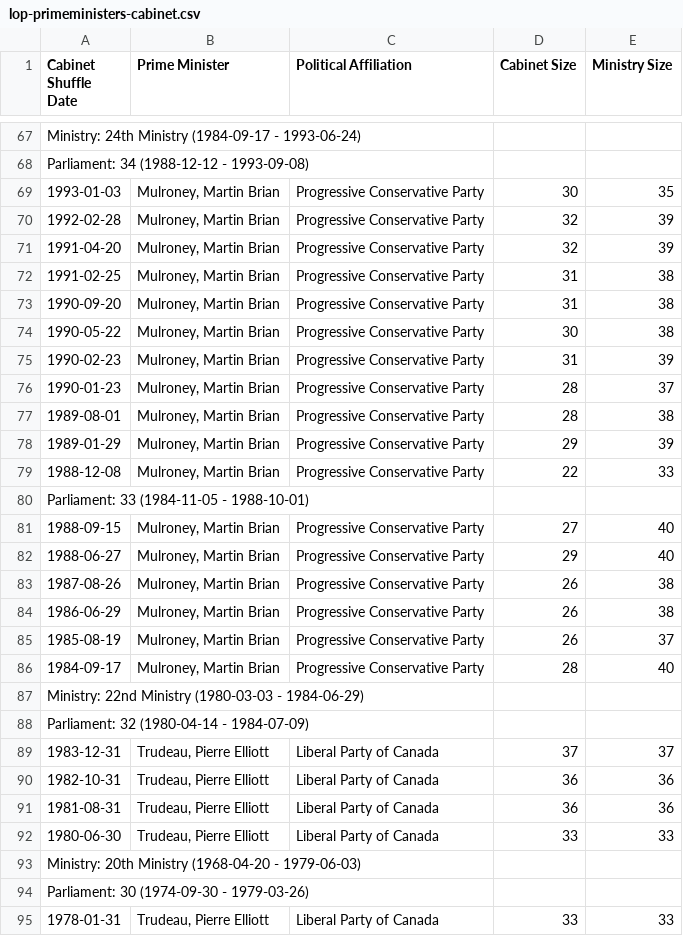
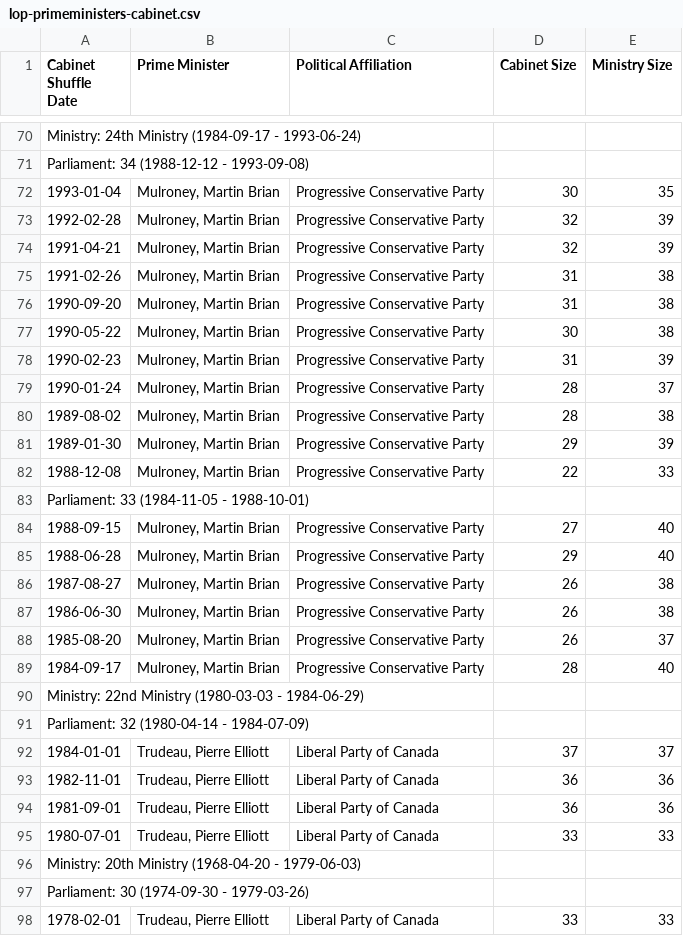
Before and after one commit to lchski/parliamentarians-analysis, a CSV file: data/lop-primeministers-cabinet.csv, drawn as a sheet; only a part is shown, gaps mark what is left out; the diff covers the shown part only.

Commit message:
revise load.R to handle new format (and clean some pieces up along the way / refresh data)

```diff
--- a/data/lop-primeministers-cabinet.csv
+++ b/data/lop-primeministers-cabinet.csv
@@ -68,6 +71,6 @@ Ministry: 24th Ministry (1984-09-17 - 1993-06-24),,,,
 Parliament: 34 (1988-12-12 - 1993-09-08),,,,
-1993-01-03,"Mulroney, Martin Brian",Progressive Conservative Party,30,35
+1993-01-04,"Mulroney, Martin Brian",Progressive Conservative Party,30,35
 1992-02-28,"Mulroney, Martin Brian",Progressive Conservative Party,32,39
-1991-04-20,"Mulroney, Martin Brian",Progressive Conservative Party,32,39
-1991-02-25,"Mulroney, Martin Brian",Progressive Conservative Party,31,38
+1991-04-21,"Mulroney, Martin Brian",Progressive Conservative Party,32,39
+1991-02-26,"Mulroney, Martin Brian",Progressive Conservative Party,31,38
 1990-09-20,"Mulroney, Martin Brian",Progressive Conservative Party,31,38
@@ -75,5 +78,5 @@ Parliament: 34 (1988-12-12 - 1993-09-08),,,,
 1990-02-23,"Mulroney, Martin Brian",Progressive Conservative Party,31,39
-1990-01-23,"Mulroney, Martin Brian",Progressive Conservative Party,28,37
-1989-08-01,"Mulroney, Martin Brian",Progressive Conservative Party,28,38
-1989-01-29,"Mulroney, Martin Brian",Progressive Conservative Party,29,39
+1990-01-24,"Mulroney, Martin Brian",Progressive Conservative Party,28,37
+1989-08-02,"Mulroney, Martin Brian",Progressive Conservative Party,28,38
+1989-01-30,"Mulroney, Martin Brian",Progressive Conservative Party,29,39
 1988-12-08,"Mulroney, Martin Brian",Progressive Conservative Party,22,33
@@ -81,6 +84,6 @@ Parliament: 33 (1984-11-05 - 1988-10-01),,,,
 1988-09-15,"Mulroney, Martin Brian",Progressive Conservative Party,27,40
-1988-06-27,"Mulroney, Martin Brian",Progressive Conservative Party,29,40
-1987-08-26,"Mulroney, Martin Brian",Progressive Conservative Party,26,38
-1986-06-29,"Mulroney, Martin Brian",Progressive Conservative Party,26,38
-1985-08-19,"Mulroney, Martin Brian",Progressive Conservative Party,26,37
+1988-06-28,"Mulroney, Martin Brian",Progressive Conservative Party,29,40
+1987-08-27,"Mulroney, Martin Brian",Progressive Conservative Party,26,38
+1986-06-30,"Mulroney, Martin Brian",Progressive Conservative Party,26,38
+1985-08-20,"Mulroney, Martin Brian",Progressive Conservative Party,26,37
 1984-09-17,"Mulroney, Martin Brian",Progressive Conservative Party,28,40
@@ -88,8 +91,8 @@ Ministry: 22nd Ministry (1980-03-03 - 1984-06-29),,,,
 Parliament: 32 (1980-04-14 - 1984-07-09),,,,
-1983-12-31,"Trudeau, Pierre Elliott",Liberal Party of Canada,37,37
-1982-10-31,"Trudeau, Pierre Elliott",Liberal Party of Canada,36,36
-1981-08-31,"Trudeau, Pierre Elliott",Liberal Party of Canada,36,36
-1980-06-30,"Trudeau, Pierre Elliott",Liberal Party of Canada,33,33
+1984-01-01,"Trudeau, Pierre Elliott",Liberal Party of Canada,37,37
+1982-11-01,"Trudeau, Pierre Elliott",Liberal Party of Canada,36,36
+1981-09-01,"Trudeau, Pierre Elliott",Liberal Party of Canada,36,36
+1980-07-01,"Trudeau, Pierre Elliott",Liberal Party of Canada,33,33
 Ministry: 20th Ministry (1968-04-20 - 1979-06-03),,,,
 Parliament: 30 (1974-09-30 - 1979-03-26),,,,
-1978-01-31,"Trudeau, Pierre Elliott",Liberal Party of Canada,33,33
+1978-02-01,"Trudeau, Pierre Elliott",Liberal Party of Canada,33,33
```
Also changed, not shown: 3 added rows and 88 edited cells elsewhere in this file, 2 other files.
